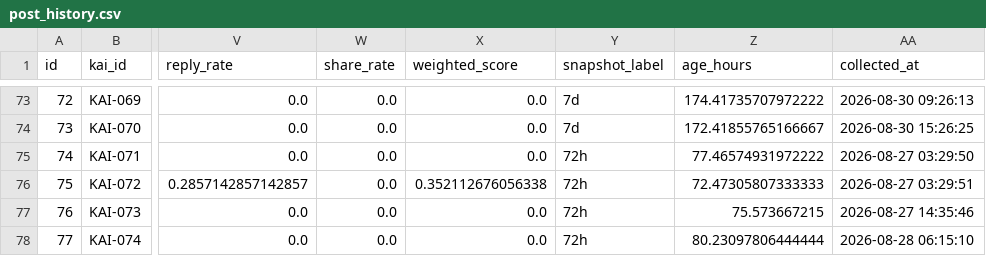
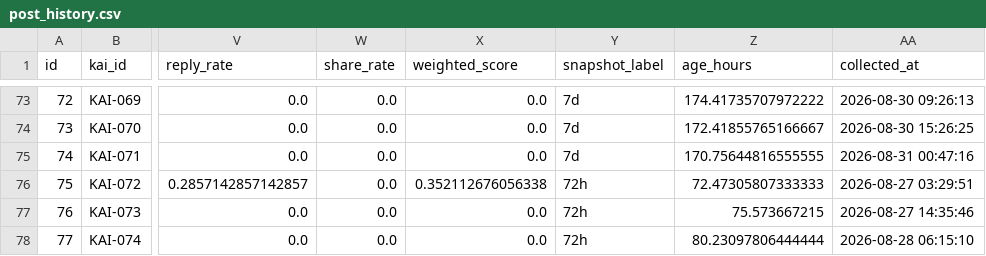
Before and after one commit to c2081540-commits/kai-threads-automation, a CSV file: data/post_history.csv, drawn as a sheet; only a part is shown, gaps mark what is left out; the diff names each change by its address in the sheet, - before the commit and + after, or states it on an @@ line.

```diff
--- a/data/post_history.csv
+++ b/data/post_history.csv
-Y75 (snapshot_label): 72h
+Y75 (snapshot_label): 7d
-Z75 (age_hours): 77.46574931972222
+Z75 (age_hours): 170.75644816555555
-AA75 (collected_at): 2026-08-27 03:29:50
+AA75 (collected_at): 2026-08-31 00:47:16
```
Also changed, not shown: data/insights/threads_insights_history.csv, 1 other file.
